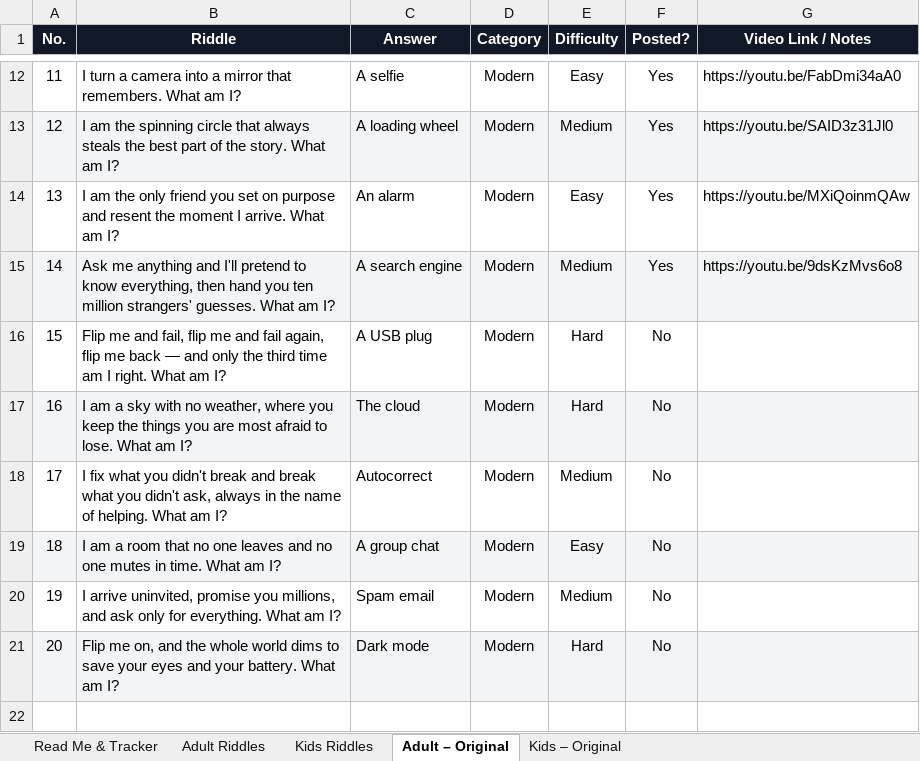
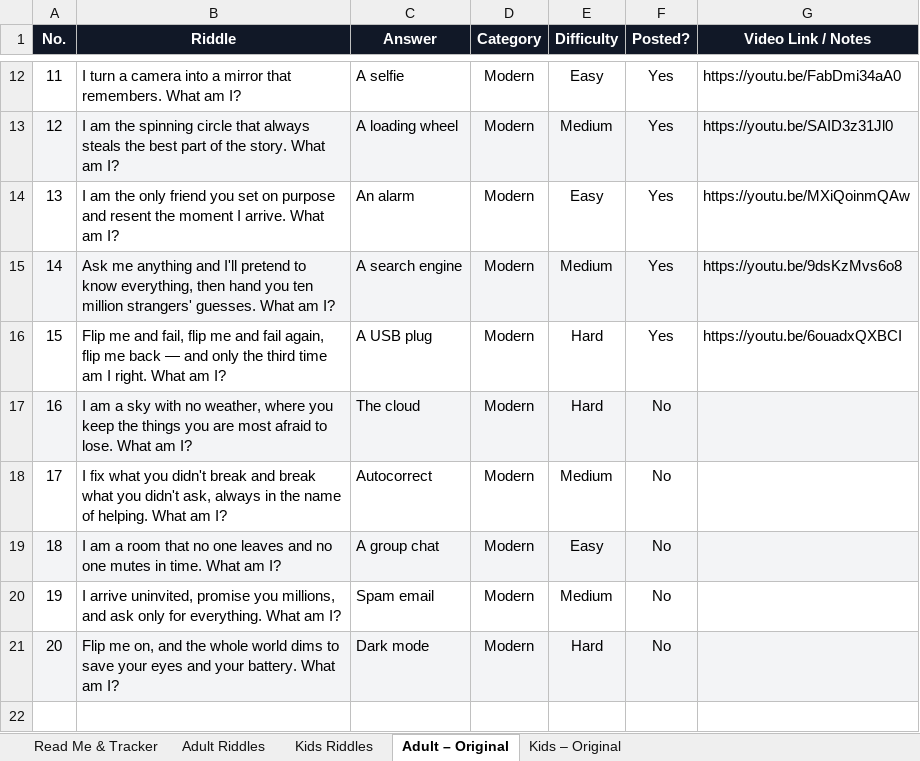
Before and after one commit to agneticutube-png/CrackIt_Adults, an Excel workbook: Riddle_Content_Bank.xlsx, sheet Adult – Original, drawn as a sheet; only a part is shown, gaps mark what is left out; values as stored, in another font and other column widths than the file's, no borders; the diff names each change by its address in the sheet, - before the commit and + after, or states it on an @@ line.

Commit message:
chore: mark riddle posted [skip ci]

```diff
--- a/Riddle_Content_Bank.xlsx (sheet Adult – Original)
+++ b/Riddle_Content_Bank.xlsx (sheet Adult – Original)
-F16 (Posted?): No
+F16 (Posted?): Yes
-G16 (Video Link / Notes): (empty)
+G16 (Video Link / Notes): https://youtu.be/6ouadxQXBCI
```
